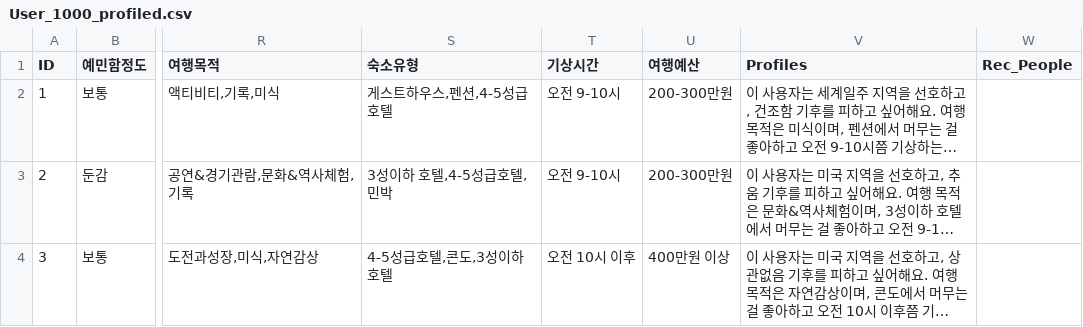
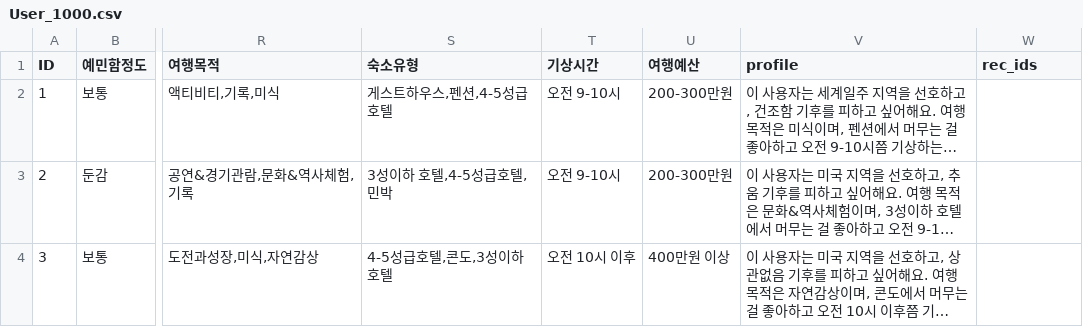
Before and after one commit to Team-SNZ/SNZ_RecSys, a CSV file: User_1000.csv (was User_1000_profiled.csv), drawn as a sheet; only a part is shown, gaps mark what is left out; long unchanged cells end in …; the diff names each change by its address in the sheet, - before the commit and + after, or states it on an @@ line.

```diff
--- a/User_1000_profiled.csv
+++ b/User_1000.csv
-V1: Profiles
+V1: profile
-W1: Rec_People
+W1: rec_ids
```
Also changed, not shown: 3 other files.
